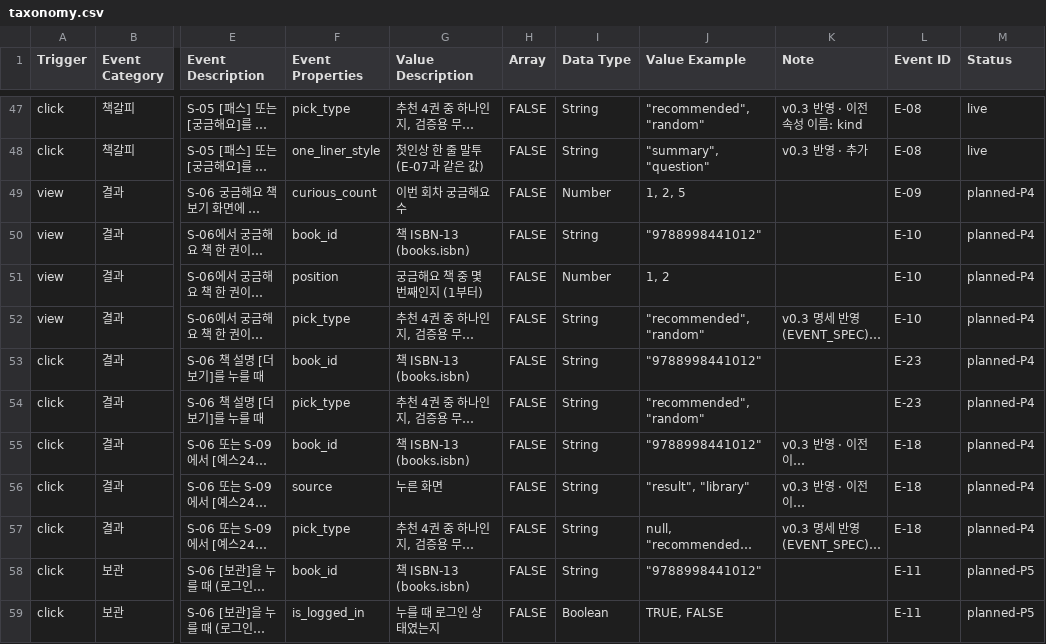
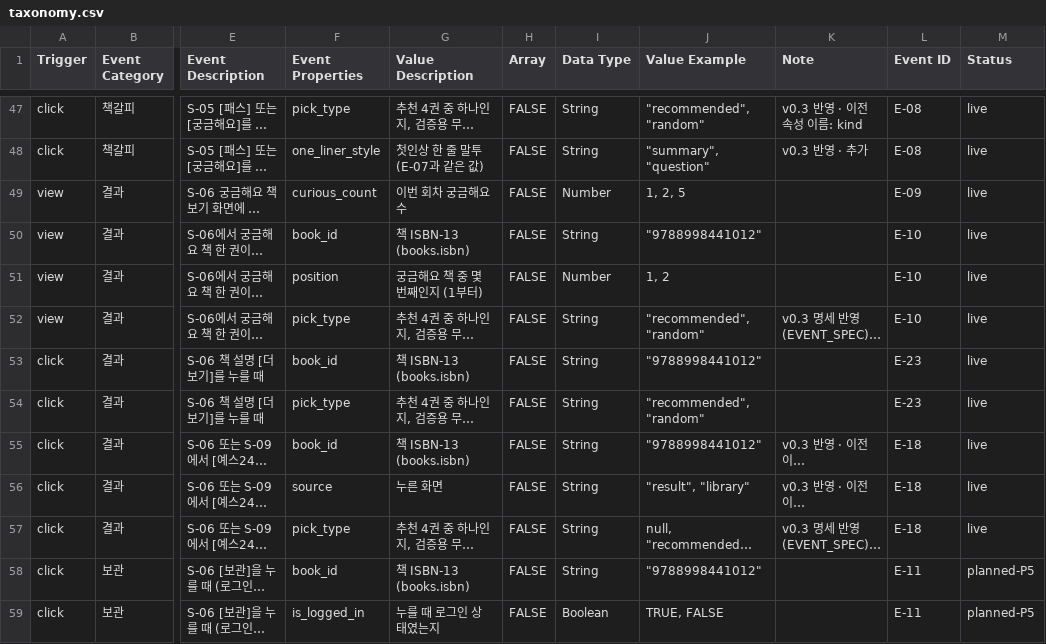
Before and after one commit to JunheePark0224/galpi, a CSV file: docs/taxonomy.csv, drawn as a sheet; only a part is shown, gaps mark what is left out; long unchanged cells end in …; the diff names each change by its address in the sheet, - before the commit and + after, or states it on an @@ line.

```diff
--- a/docs/taxonomy.csv
+++ b/docs/taxonomy.csv
-M49:M57 (Status): planned-P4
+M49:M57 (Status): live
```
Also changed, not shown: 15 other files.
